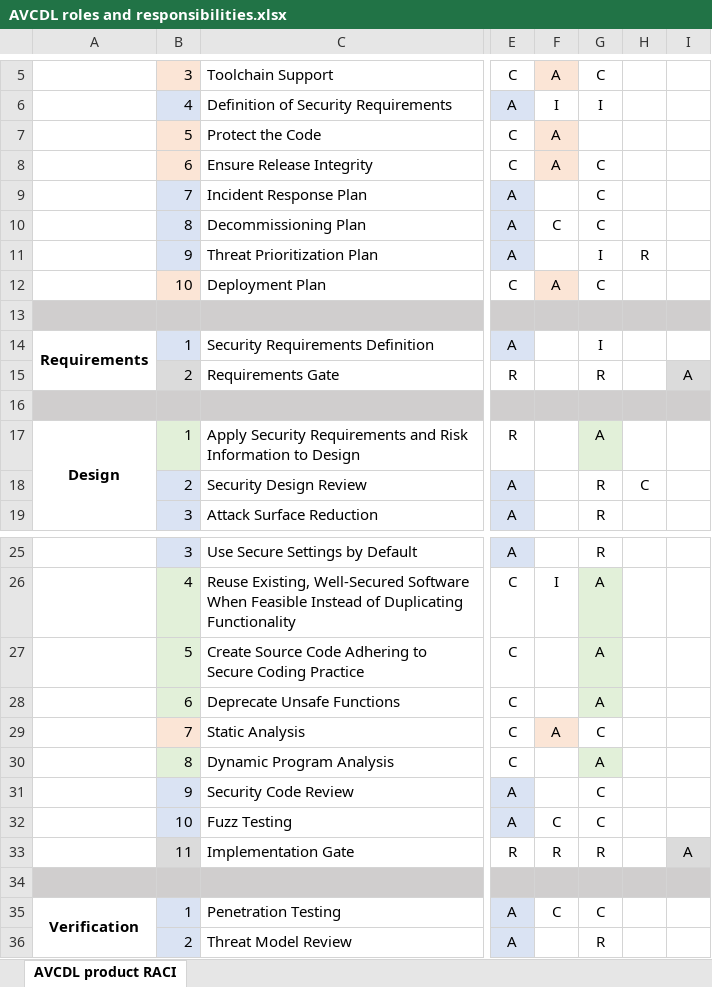
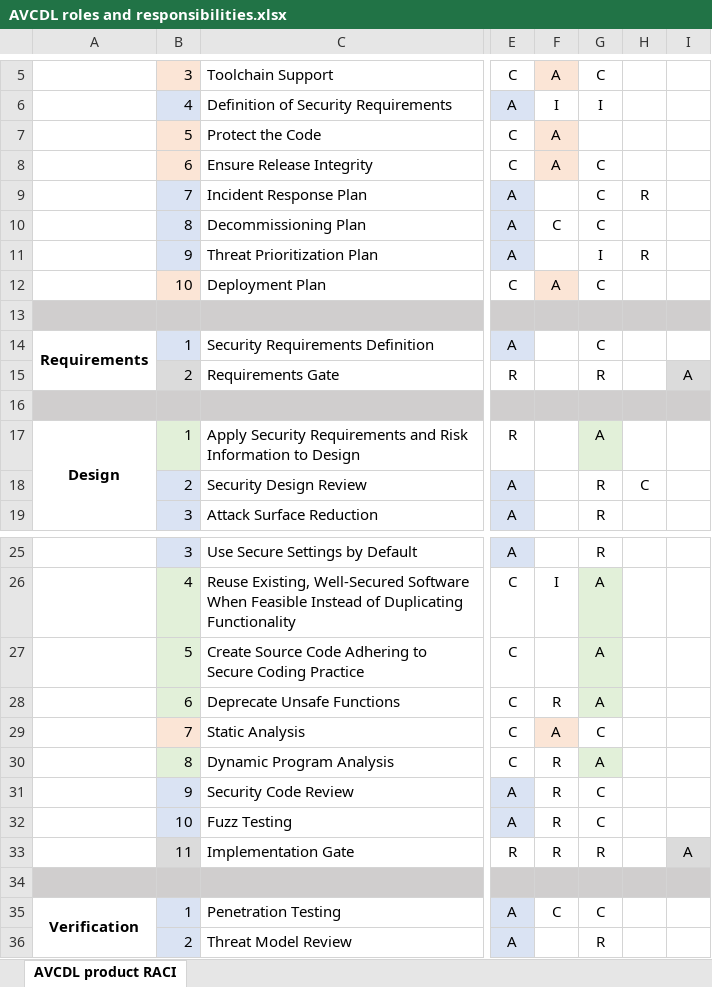
Before and after one commit to AVCDL/AVCDL, an Excel workbook: distribution/reference_documents/working_material/AVCDL roles and responsibilities.xlsx, sheet AVCDL product RACI, drawn as a sheet; only a part is shown, gaps mark what is left out; values as stored, in another font and other column widths than the file's, no borders; the diff names each change by its address in the sheet, - before the commit and + after, or states it on an @@ line.

Commit message:
Updated AVCDL primary document and AVCDL roles and responsibilities spreadsheet (corrected multiple RACI inconsistencies)

```diff
--- a/distribution/reference_documents/working_material/AVCDL roles and responsibilities.xlsx (sheet AVCDL product RACI)
+++ b/distribution/reference_documents/working_material/AVCDL roles and responsibilities.xlsx (sheet AVCDL product RACI)
-H9: (empty)
+H9: R
-G14: I
+G14: C
-F28: (empty)
+F28: R
-F30:F31: (empty)
+F30:F31: R
-F32: C
+F32: R
```
Also changed, not shown: source/reference_documents/working_material/AVCDL roles and responsibilities.xlsx, 2 other files.
